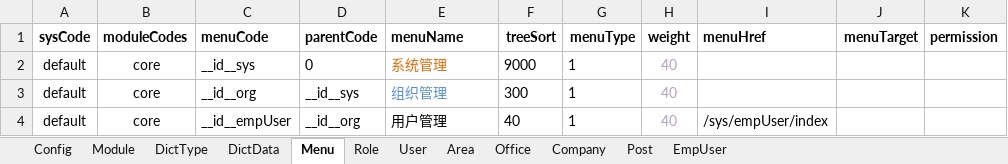
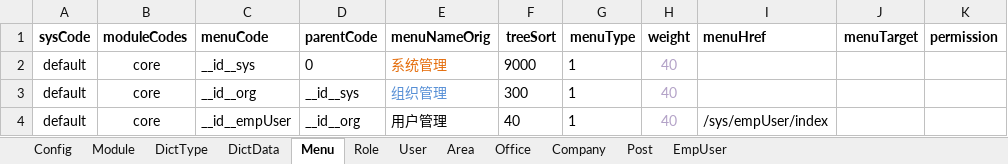
Before and after one commit to thinkgem/jeesite, an Excel workbook: modules/core/src/main/java/com/jeesite/modules/sys/db/InitCoreData.xlsx, sheet Menu, drawn as a sheet; only a part is shown; values as stored, in another font and other column widths than the file's, no borders; the diff names each change by its address in the sheet, - before the commit and + after, or states it on an @@ line.

```diff
--- a/modules/core/src/main/java/com/jeesite/modules/sys/db/InitCoreData.xlsx (sheet Menu)
+++ b/modules/core/src/main/java/com/jeesite/modules/sys/db/InitCoreData.xlsx (sheet Menu)
-E1: menuName
+E1: menuNameOrig
```
Also changed, not shown: sheet DictData, 11 other files.
